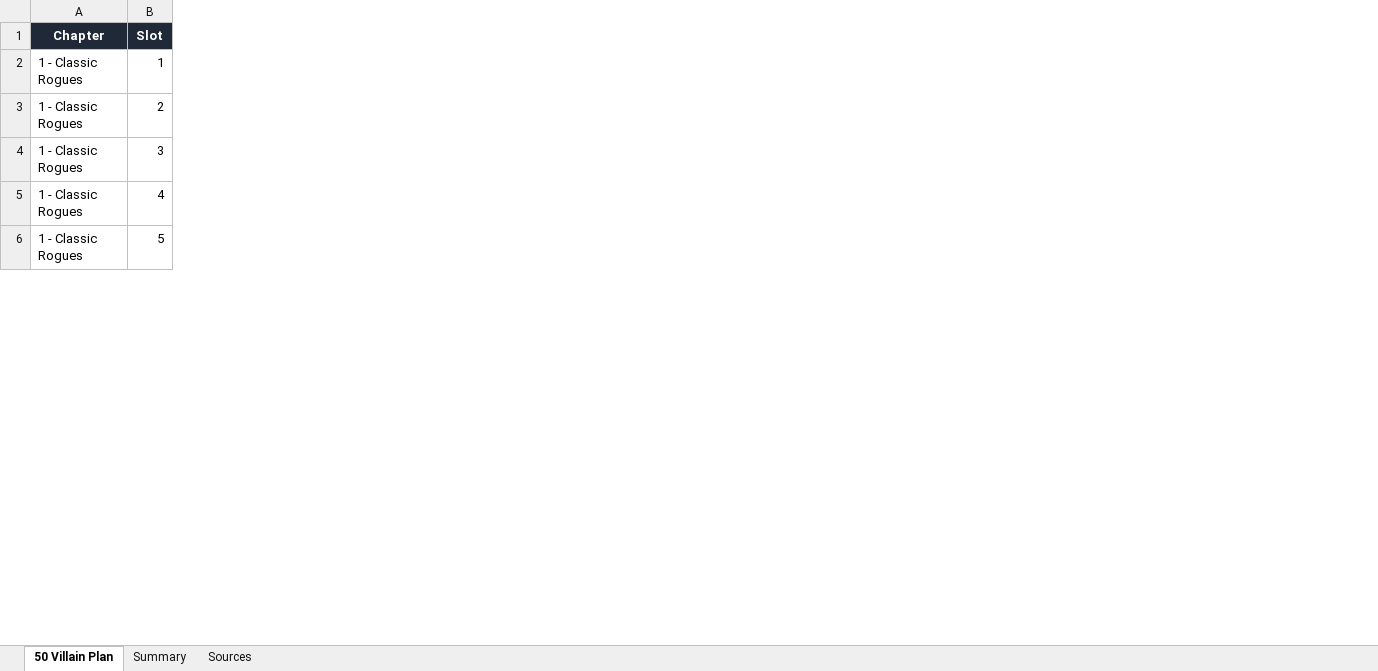
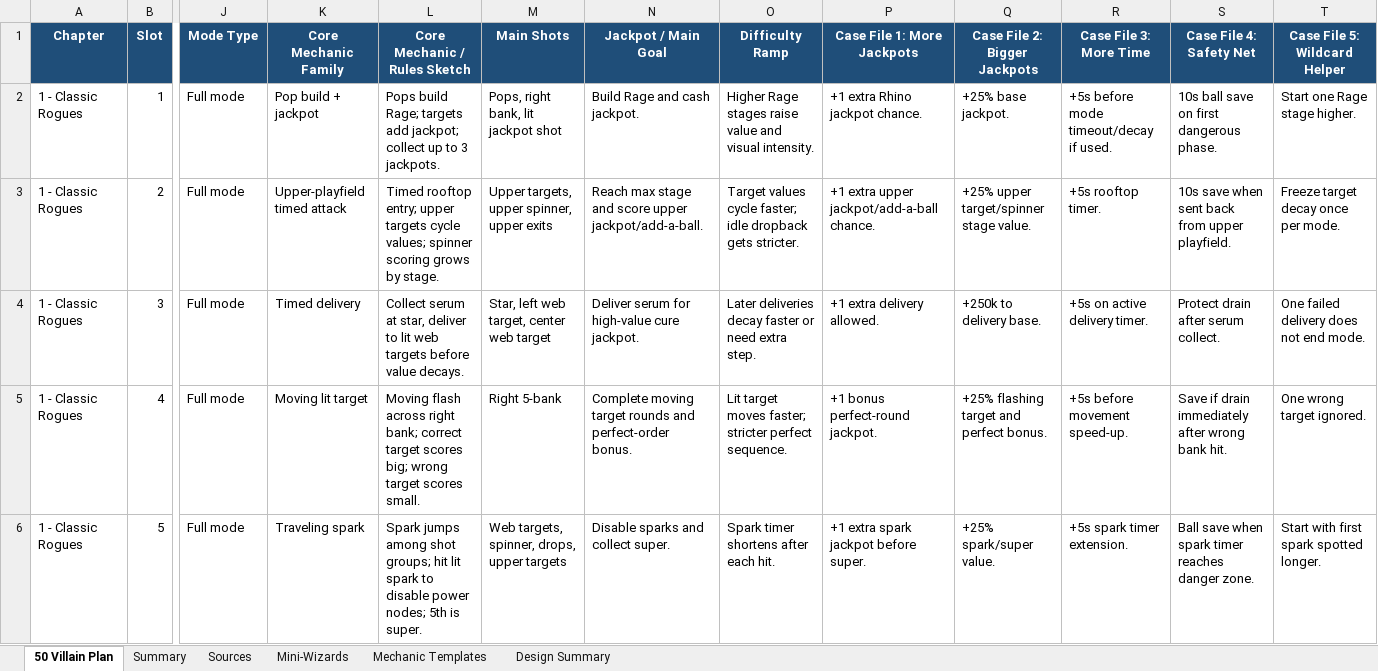
Before and after one commit to MarkInc666/AmazingSpiderMan67, an Excel workbook: docs/spiderman_1967_50_villain_chapter_plan.xlsx, sheet 50 Villain Plan, drawn as a sheet; only a part is shown, gaps mark what is left out; values as stored, in another font and other column widths than the file's, no borders; conditional formats not drawn; the diff covers the shown part only; the diff names each change by its address in the sheet, - before the commit and + after, or states it on an @@ line.

Commit message:
minor fixes, villains excel

```diff
--- a/docs/spiderman_1967_50_villain_chapter_plan.xlsx (sheet 50 Villain Plan)
+++ b/docs/spiderman_1967_50_villain_chapter_plan.xlsx (sheet 50 Villain Plan)
+sheet tab: Mini-Wizards
+sheet tab: Mechanic Templates
+sheet tab: Design Summary
+column J (Mode Type), rows 2-6: all Full mode
+column K (Core Mechanic Family), rows 2-6: Pop build + jackpot | Upper-playfield timed attack | Timed delivery | Moving lit target | Traveling spark
+column L (Core Mechanic / Rules Sketch), rows 2-6: Pops build Rage; targets add jackpot; collect up to 3 jackpots. | Timed rooftop entry; upper targets cycle values; spinner scoring grows by stage. | Collect serum at star, deliver to lit web targets before value decays. | Moving flash across right bank; correct target scores big; wrong target scores small. | Spark jumps among shot groups; hit lit spark to disable power nodes; 5th is super.
+column M (Main Shots), rows 2-6: Pops, right bank, lit jackpot shot | Upper targets, upper spinner, upper exits | Star, left web target, center web target | Right 5-bank | Web targets, spinner, drops, upper targets
+column N (Jackpot / Main Goal), rows 2-6: Build Rage and cash jackpot. | Reach max stage and score upper jackpot/add-a-ball. | Deliver serum for high-value cure jackpot. | Complete moving target rounds and perfect-order bonus. | Disable sparks and collect super.
+column O (Difficulty Ramp), rows 2-6: Higher Rage stages raise value and visual intensity. | Target values cycle faster; idle dropback gets stricter. | Later deliveries decay faster or need extra step. | Lit target moves faster; stricter perfect sequence. | Spark timer shortens after each hit.
+column P (Case File 1: More Jackpots), rows 2-6: +1 extra Rhino jackpot chance. | +1 extra upper jackpot/add-a-ball chance. | +1 extra delivery allowed. | +1 bonus perfect-round jackpot. | +1 extra spark jackpot before super.
+column Q (Case File 2: Bigger Jackpots), rows 2-6: +25% base jackpot. | +25% upper target/spinner stage value. | +250k to delivery base. | +25% flashing target and perfect bonus. | +25% spark/super value.
+column R (Case File 3: More Time), rows 2-6: +5s before mode timeout/decay if used. | +5s rooftop timer. | +5s on active delivery timer. | +5s before movement speed-up. | +5s spark timer extension.
+column S (Case File 4: Safety Net), rows 2-6: 10s ball save on first dangerous phase. | 10s save when sent back from upper playfield. | Protect drain after serum collect. | Save if drain immediately after wrong bank hit. | Ball save when spark timer reaches danger zone.
+column T (Case File 5: Wildcard Helper), rows 2-6: Start one Rage stage higher. | Freeze target decay once per mode. | One failed delivery does not end mode. | One wrong target ignored. | Start with first spark spotted longer.
-A1:B1 fill: #1F2937
+A1:B1 fill: #1F4E79
```
Also changed, not shown: 3 added columns and cell formats elsewhere in this sheet, sheet Summary, 2 other files.
